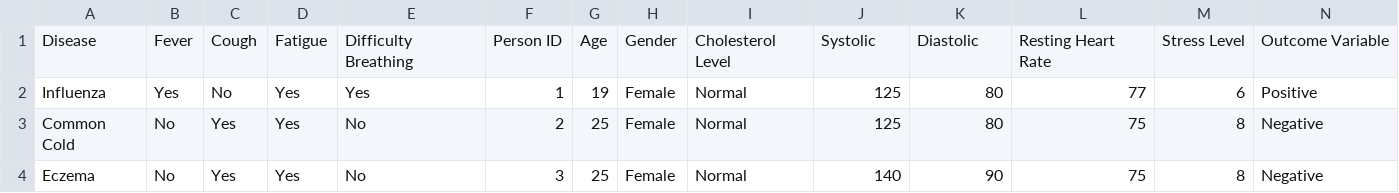
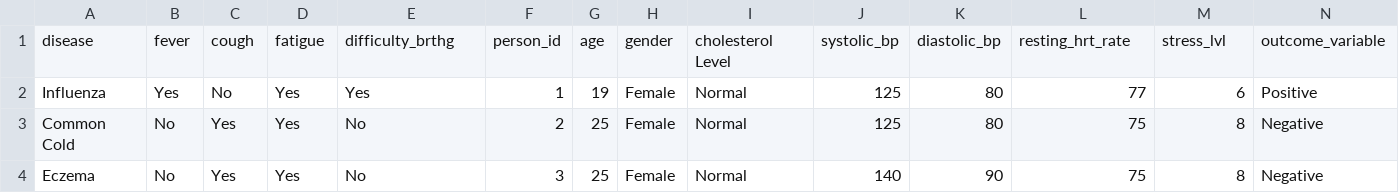
Before and after one commit to opl06/S3729CIntake6, a CSV file: Disease_symptom_and_patient_profile_dataset__.csv, drawn as a sheet; only a part is shown.

Commit message:
Add files via upload

```diff
--- a/Disease_symptom_and_patient_profile_dataset__.csv
+++ b/Disease_symptom_and_patient_profile_dataset__.csv
@@ -1,2 +1,2 @@
-Disease,Fever,Cough,Fatigue,Difficulty Breathing,Person ID,Age,Gender,Cholesterol Level,Systolic,Diastolic,Resting Heart Rate,Stress Level,Outcome Variable
+disease,fever,cough,fatigue,difficulty_brthg,person_id,age,gender,cholesterol Level,systolic_bp,diastolic_bp,resting_hrt_rate,stress_lvl,outcome_variable
 Influenza,Yes,No,Yes,Yes,1,19,Female,Normal,125,80,77,6,Positive
```
